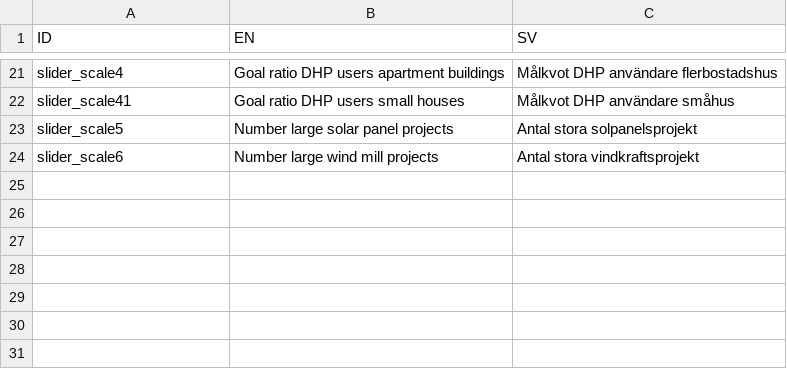
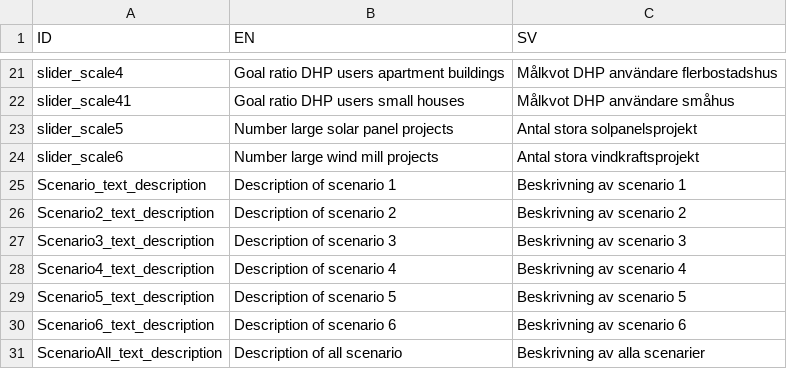
Before and after one commit to ClaudiaAda/SUES-Digit-Organised, a CSV file: 1. EXECUTABLE/E_Language_Dictionary.csv, drawn as a sheet; only a part is shown, gaps mark what is left out.

```diff
--- a/1. EXECUTABLE/E_Language_Dictionary.csv
+++ b/1. EXECUTABLE/E_Language_Dictionary.csv
@@ -24 +24,8 @@ slider_scale5;Number large solar panel projects;Antal stora solpanelsprojekt
 slider_scale6;Number large wind mill projects;Antal stora vindkraftsprojekt
+Scenario_text_description;Description of scenario 1;Beskrivning av scenario 1
+Scenario2_text_description;Description of scenario 2;Beskrivning av scenario 2
+Scenario3_text_description;Description of scenario 3;Beskrivning av scenario 3
+Scenario4_text_description;Description of scenario 4;Beskrivning av scenario 4
+Scenario5_text_description;Description of scenario 5;Beskrivning av scenario 5
+Scenario6_text_description;Description of scenario 6;Beskrivning av scenario 6
+ScenarioAll_text_description;Description of all scenario ;Beskrivning av alla scenarier
```
Also changed, not shown: 2 other files.
